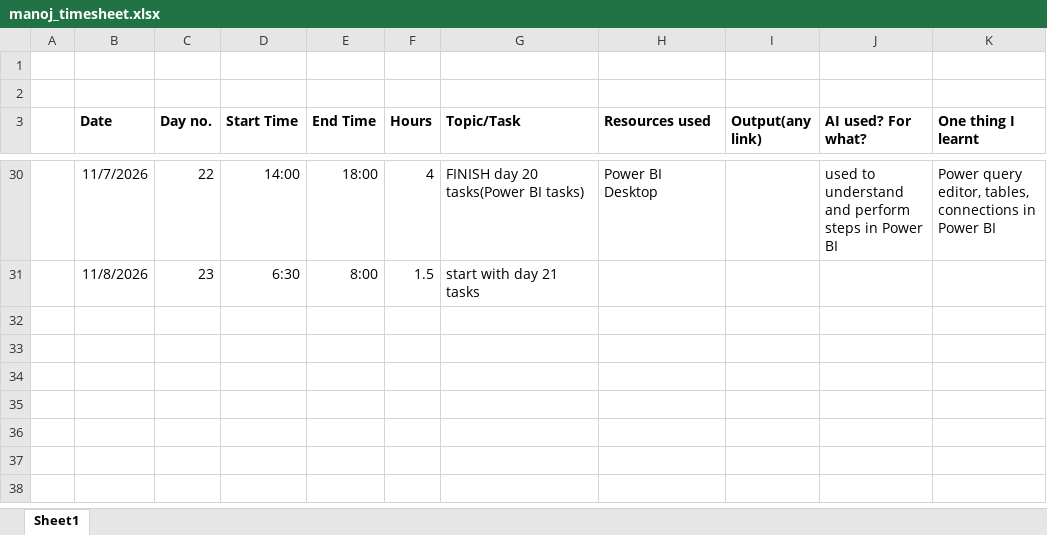
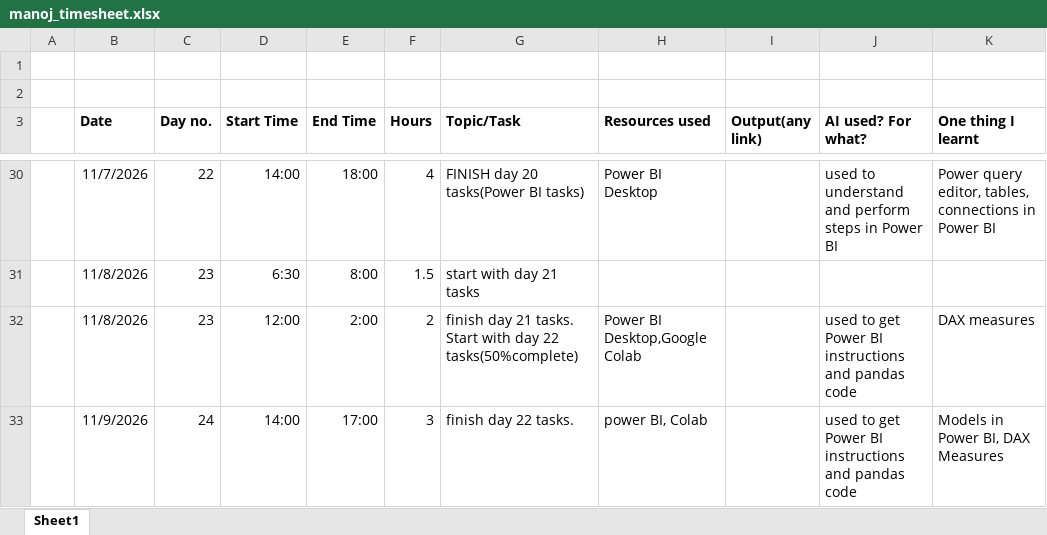
Before and after one commit to manuhatescoding/mvj-internship-data-analytics, an Excel workbook: timesheet/manoj_timesheet.xlsx, sheet Sheet1, drawn as a sheet; only a part is shown, gaps mark what is left out; values as stored, in another font and other column widths than the file's, no borders; the diff names each change by its address in the sheet, - before the commit and + after, or states it on an @@ line.

```diff
--- a/timesheet/manoj_timesheet.xlsx (sheet Sheet1)
+++ b/timesheet/manoj_timesheet.xlsx (sheet Sheet1)
+row 32:  | 11/8/2026 | 23 | 12:00 | 2:00 | 2 | finish day 21 tasks. Start with day 22 tasks(50%complete) | Power BI Desktop,Google Colab |  | used to get Power BI instructions and pandas code | DAX measures
+row 33:  | 11/9/2026 | 24 | 14:00 | 17:00 | 3 | finish day 22 tasks. | power BI, Colab |  | used to get Power BI instructions and pandas code | Models in Power BI, DAX Measures
```
Also changed, not shown: 3 other files.
